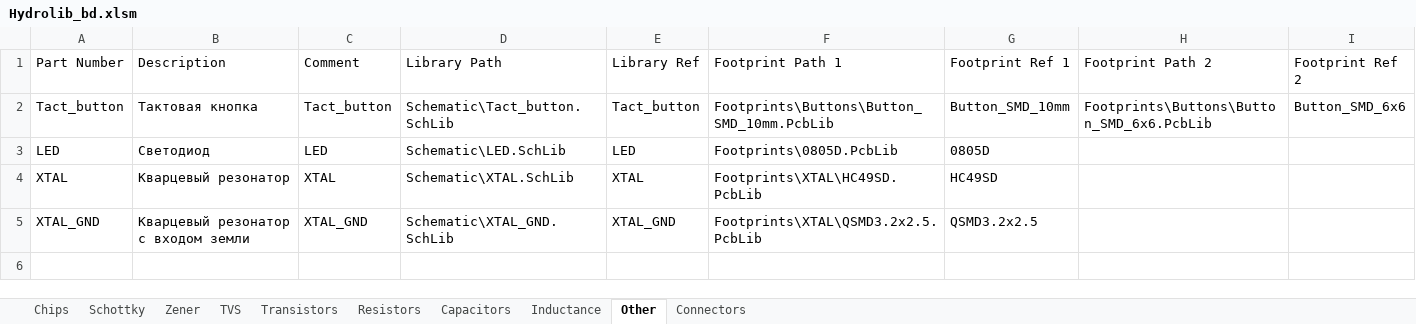
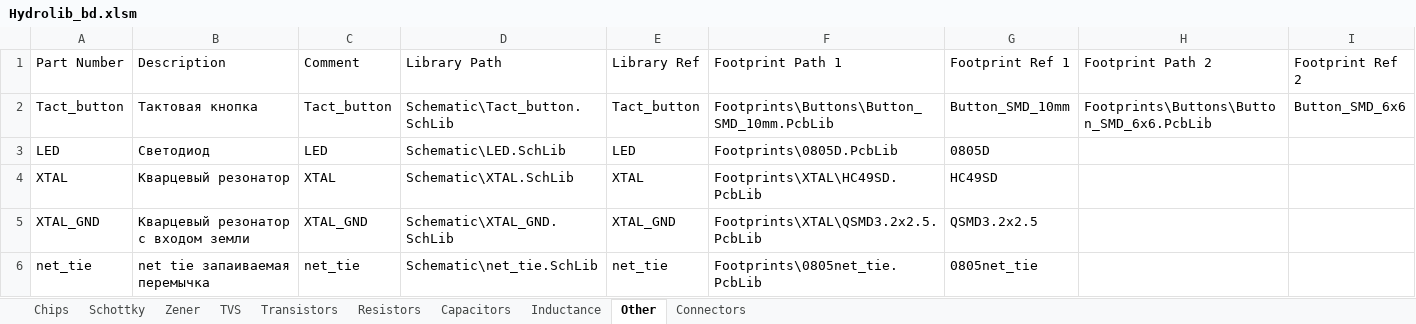
Before and after one commit to hydronautics-team/Hydrolib, an Excel workbook: Database/Hydrolib_bd.xlsm, sheet Other, drawn as a sheet; values as stored, in another font and other column widths than the file's, no borders; table styles not drawn; the diff names each change by its address in the sheet, - before the commit and + after, or states it on an @@ line.

```diff
--- a/Database/Hydrolib_bd.xlsm (sheet Other)
+++ b/Database/Hydrolib_bd.xlsm (sheet Other)
+row 6: net_tie | net tie запаиваемая перемычка | net_tie | Schematic\net_tie.SchLib | net_tie | Footprints\0805net_tie.PcbLib | 0805net_tie
```
Also changed, not shown: sheet Chips, sheet Connectors, sheet TVS, 31 other files.
